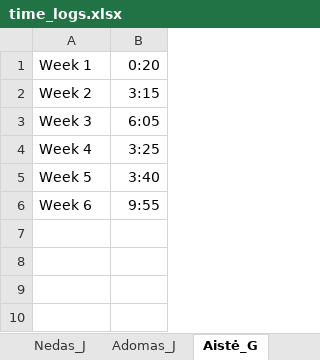
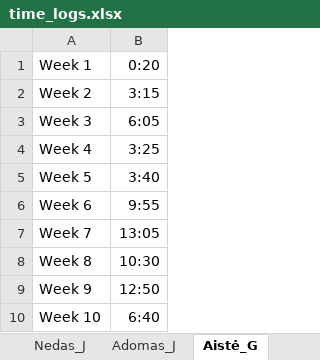
Before and after one commit to gryxay/Rover, an Excel workbook: timelogs/time_logs.xlsx, sheet Aistė_G, drawn as a sheet; values as stored, in another font and other column widths than the file's, no borders; the diff names each change by its address in the sheet, - before the commit and + after, or states it on an @@ line.

```diff
--- a/timelogs/time_logs.xlsx (sheet Aistė_G)
+++ b/timelogs/time_logs.xlsx (sheet Aistė_G)
+row 7: Week 7 | 13:05
+row 8: Week 8 | 10:30
+row 9: Week 9 | 12:50
+row 10: Week 10 | 6:40
```
Also changed, not shown: sheet Overview, sheet Nedas_J, sheet Gabrielius_D, sheet Adomas_J.
